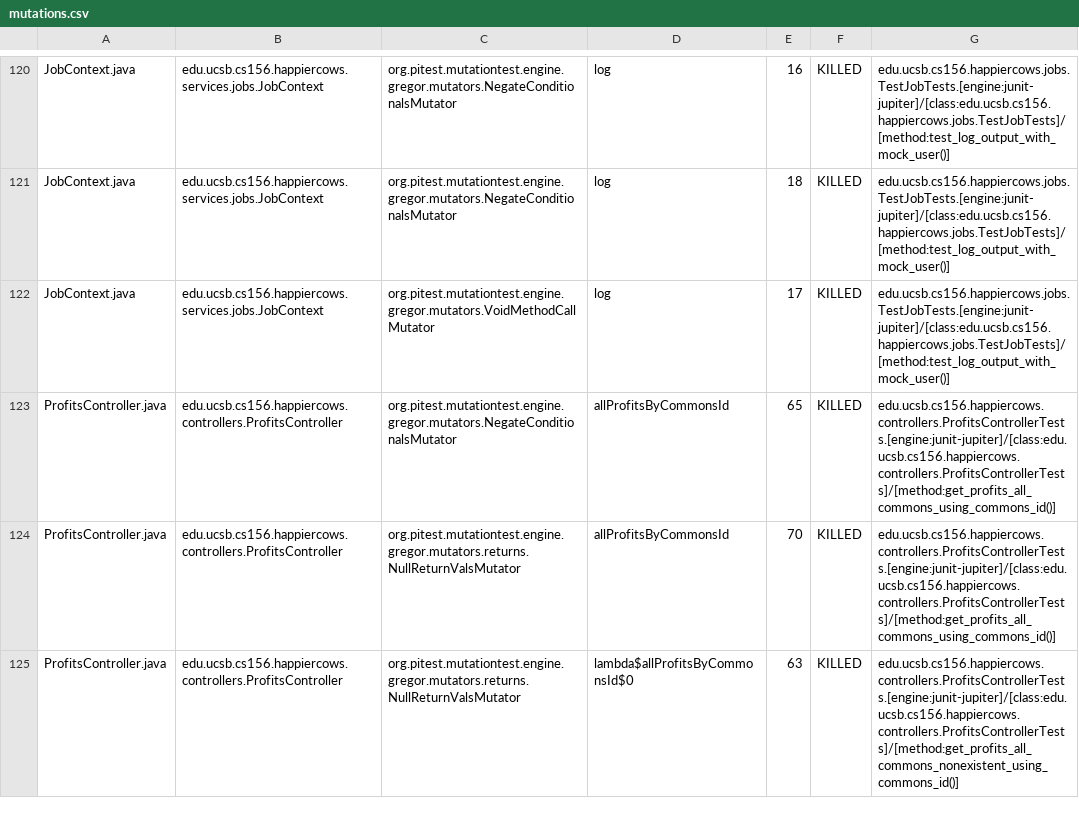
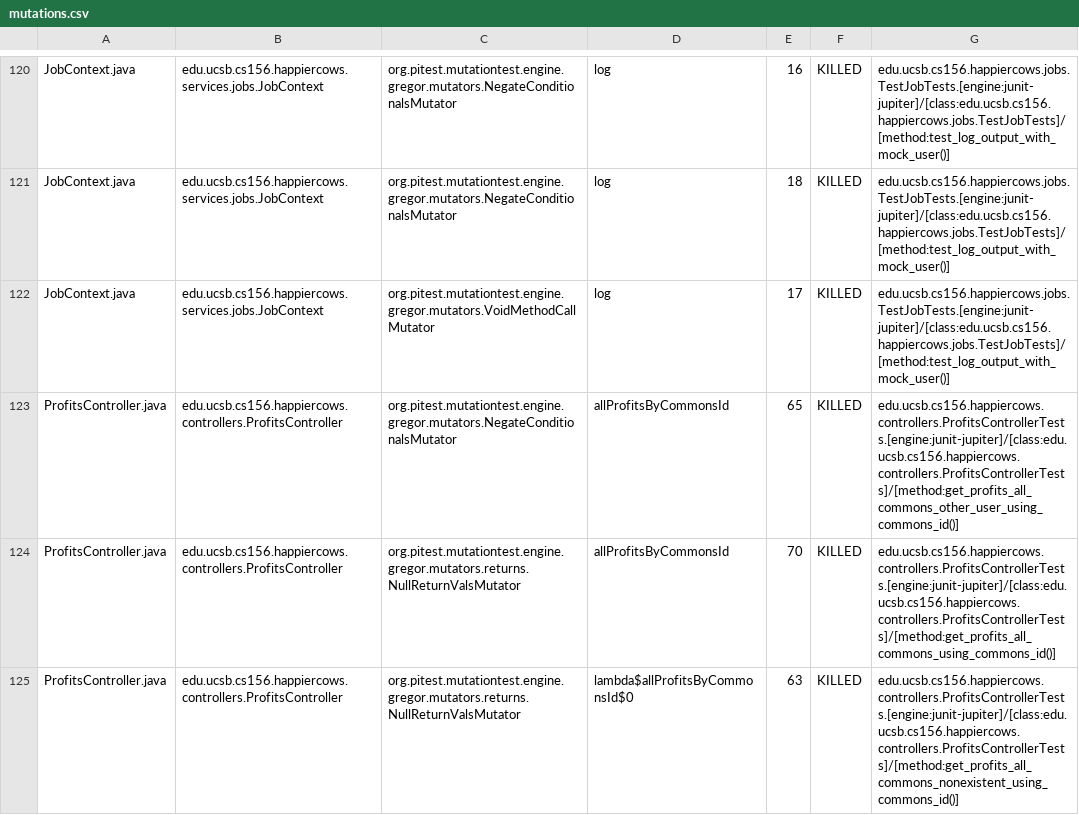
Before and after one commit to ucsb-cs156-s23/proj-happycows-s23-6pm-4, a CSV file: prs/25/pitest/mutations.csv, drawn as a sheet; only a part is shown, gaps mark what is left out; the diff covers the shown part only.

Commit message:
Deploying to gh-pages from @ ucsb-cs156-s23/proj-happycows-s23-6pm-4@9f1914acd6588d72aa95f73ebd782046ffd29b2a 🚀

```diff
--- a/prs/25/pitest/mutations.csv
+++ b/prs/25/pitest/mutations.csv
@@ -122,3 +122,3 @@ JobContext.java,edu.ucsb.cs156.happiercows.services.jobs.JobContext,org.pitest.m
 JobContext.java,edu.ucsb.cs156.happiercows.services.jobs.JobContext,org.pitest.mutationtest.engine.gregor.mutators.VoidMethodCallMutator,log,17,KILLED,edu.ucsb.cs156.happiercows.jobs.TestJobTests.[engine:junit-jupiter]/[class:edu.ucsb.cs156.happiercows.jobs.TestJobTests]/[method:test_log_output_with_mock_user()]
-ProfitsController.java,edu.ucsb.cs156.happiercows.controllers.ProfitsController,org.pitest.mutationtest.engine.gregor.mutators.NegateConditionalsMutator,allProfitsByCommonsId,65,KILLED,edu.ucsb.cs156.happiercows.controllers.ProfitsControllerTests.[engine:junit-jupiter]/[class:edu.ucsb.cs156.happiercows.controllers.ProfitsControllerTests]/[method:get_profits_all_commons_using_commons_id()]
+ProfitsController.java,edu.ucsb.cs156.happiercows.controllers.ProfitsController,org.pitest.mutationtest.engine.gregor.mutators.NegateConditionalsMutator,allProfitsByCommonsId,65,KILLED,edu.ucsb.cs156.happiercows.controllers.ProfitsControllerTests.[engine:junit-jupiter]/[class:edu.ucsb.cs156.happiercows.controllers.ProfitsControllerTests]/[method:get_profits_all_commons_other_user_using_commons_id()]
 ProfitsController.java,edu.ucsb.cs156.happiercows.controllers.ProfitsController,org.pitest.mutationtest.engine.gregor.mutators.returns.NullReturnValsMutator,allProfitsByCommonsId,70,KILLED,edu.ucsb.cs156.happiercows.controllers.ProfitsControllerTests.[engine:junit-jupiter]/[class:edu.ucsb.cs156.happiercows.controllers.ProfitsControllerTests]/[method:get_profits_all_commons_using_commons_id()]
```
Also changed, not shown: 19 edited cells elsewhere in this file, 22 other files.
